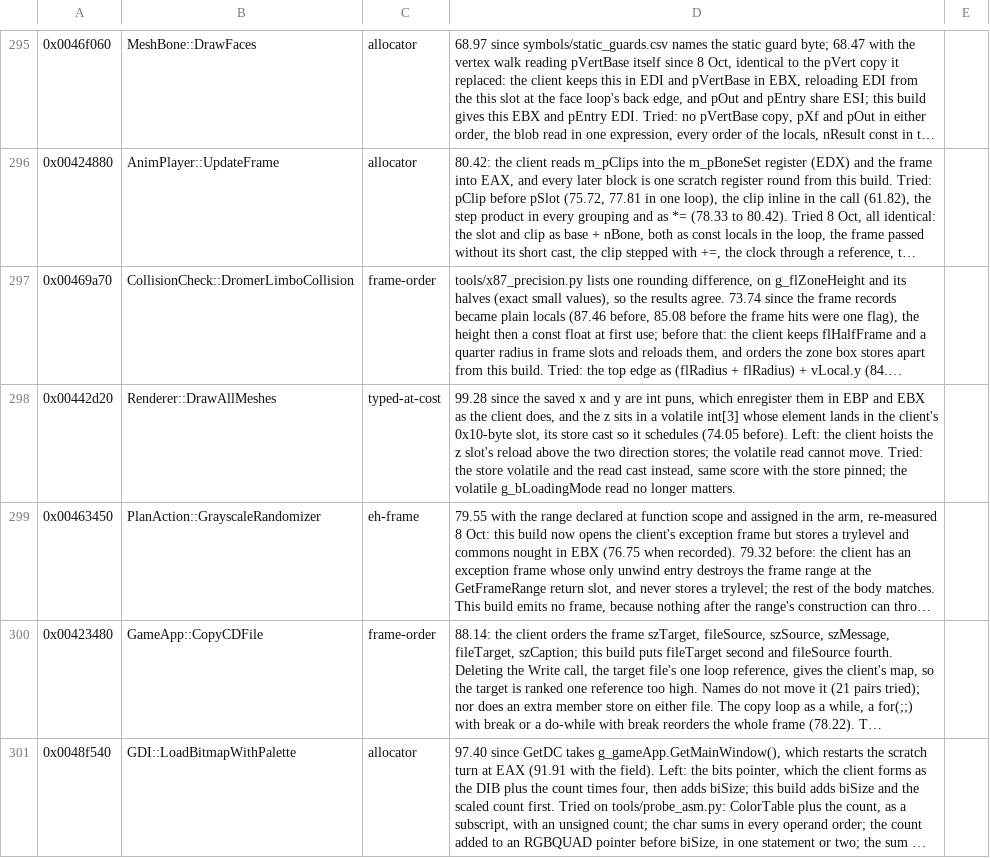
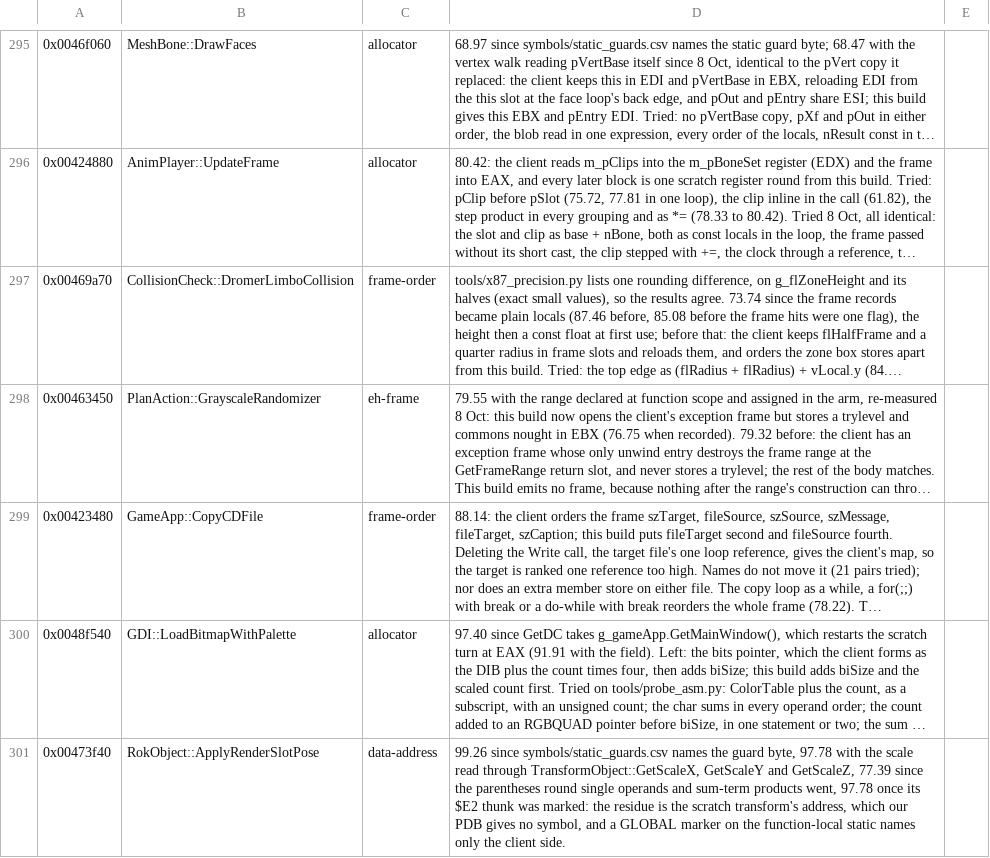
Before and after one commit to zach2good/hyperblade-20XX, a CSV file: symbols/retired.csv, drawn as a sheet; only a part is shown, gaps mark what is left out; the shorter side is filled out with more unchanged rows; long unchanged cells end in …; the diff names each change by its address in the sheet, - before the commit and + after, or states it on an @@ line.

Commit message:
Match `Renderer::DrawAllMeshes`

```diff
--- a/symbols/retired.csv
+++ b/symbols/retired.csv
-row 298: 0x00442d20 | Renderer::DrawAllMeshes | typed-at-cost | 99.28 since the saved x and y are int puns, which enregister them in EBP and EBX as the client does, and the z sits in a volatile int[3] whose element lands in the client's 0x10-byte slot, its store cast so it schedules (74.05 before). Left: the client hoists the z slot's reload above the two direction stores; the volatile read cannot move. Tried: the store volatile and the read cast instead, same score with the store pinned; the volatile g_bLoadingMode read no longer matters.
```
Also changed, not shown: 1 other file.
